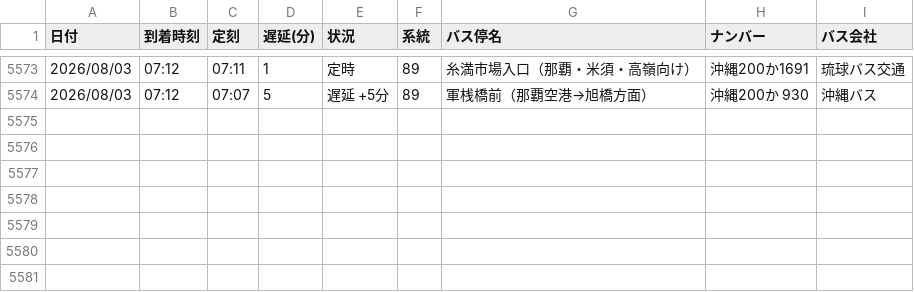
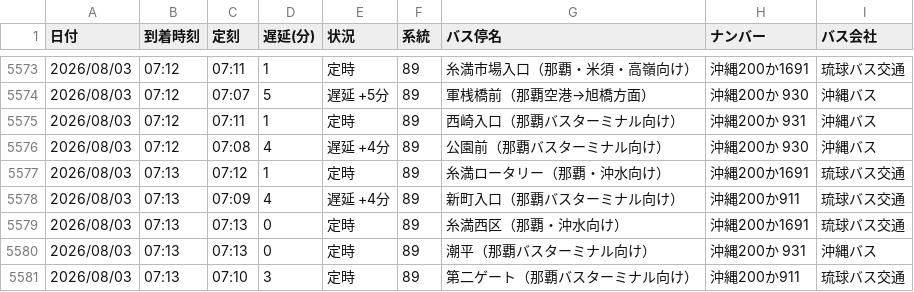
Before and after one commit to uy819/bus-tracker, a CSV file: bus_arrival_log.csv, drawn as a sheet; only a part is shown, gaps mark what is left out; the diff names each change by its address in the sheet, - before the commit and + after, or states it on an @@ line.

```diff
--- a/bus_arrival_log.csv
+++ b/bus_arrival_log.csv
+row 5575: 2026/08/03 | 07:12 | 07:11 | 1 | 定時 | 89 | 西崎入口（那覇バスターミナル向け） | 沖縄200か 931 | 沖縄バス
+row 5576: 2026/08/03 | 07:12 | 07:08 | 4 | 遅延 +4分 | 89 | 公園前（那覇バスターミナル向け） | 沖縄200か 930 | 沖縄バス
+row 5577: 2026/08/03 | 07:13 | 07:12 | 1 | 定時 | 89 | 糸満ロータリー（那覇・沖水向け） | 沖縄200か1691 | 琉球バス交通
+row 5578: 2026/08/03 | 07:13 | 07:09 | 4 | 遅延 +4分 | 89 | 新町入口（那覇バスターミナル向け） | 沖縄200か911 | 琉球バス交通
+row 5579: 2026/08/03 | 07:13 | 07:13 | 0 | 定時 | 89 | 糸満西区（那覇・沖水向け） | 沖縄200か1691 | 琉球バス交通
+row 5580: 2026/08/03 | 07:13 | 07:13 | 0 | 定時 | 89 | 潮平（那覇バスターミナル向け） | 沖縄200か 931 | 沖縄バス
+row 5581: 2026/08/03 | 07:13 | 07:10 | 3 | 定時 | 89 | 第二ゲート（那覇バスターミナル向け） | 沖縄200か911 | 琉球バス交通
```
Also changed, not shown: 1 other file.
